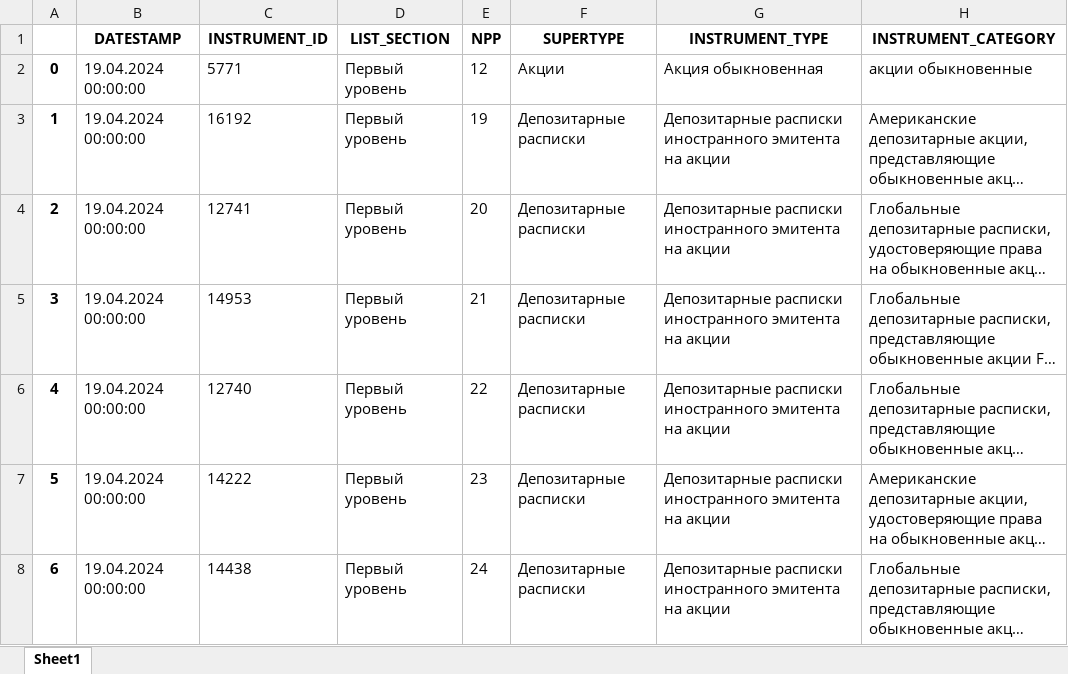
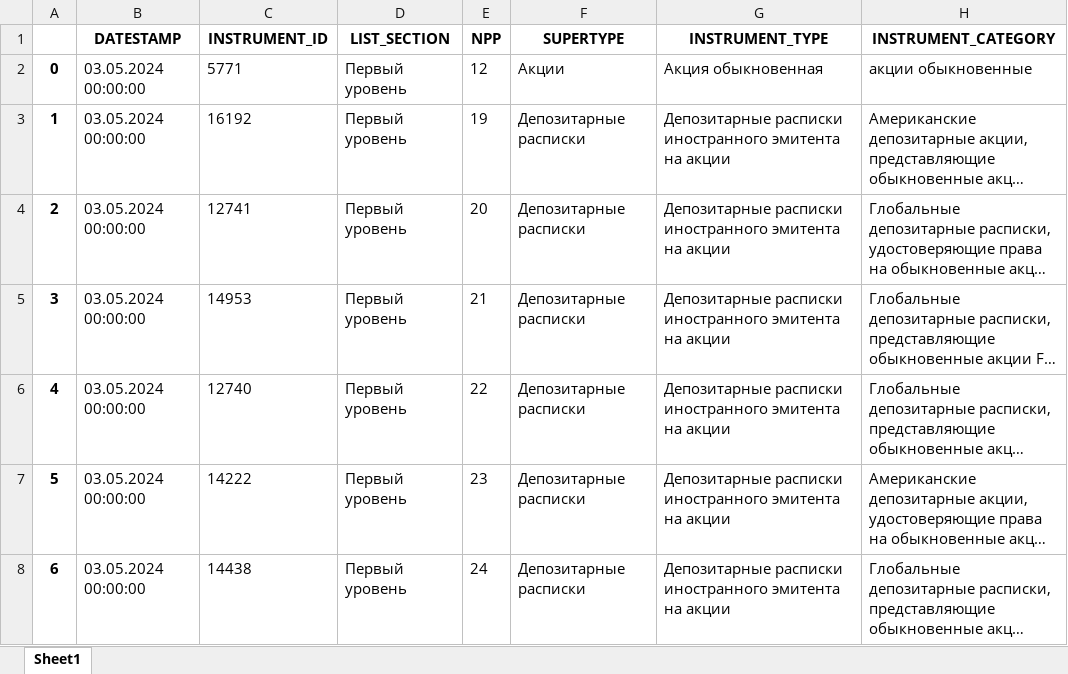
Before and after one commit to foykes/moex-dataset, an Excel workbook: datasets/ticker_lists/moex_stocks.xlsx, sheet Sheet1, drawn as a sheet; only a part is shown; long unchanged cells end in …; values as stored, in another font and other column widths than the file's, no borders; the diff covers the shown part only; the diff names each change by its address in the sheet, - before the commit and + after, or states it on an @@ line.

```diff
--- a/datasets/ticker_lists/moex_stocks.xlsx (sheet Sheet1)
+++ b/datasets/ticker_lists/moex_stocks.xlsx (sheet Sheet1)
-B2:B8 (DATESTAMP): 19.04.2024 00:00:00
+B2:B8 (DATESTAMP): 03.05.2024 00:00:00
```
Also changed, not shown: 1 added row, 420 edited cells and row numbers in column A elsewhere in this sheet, datasets/dividends/all.xlsx, datasets/ticker_lists/moex_full.xlsx, 18 other files.
